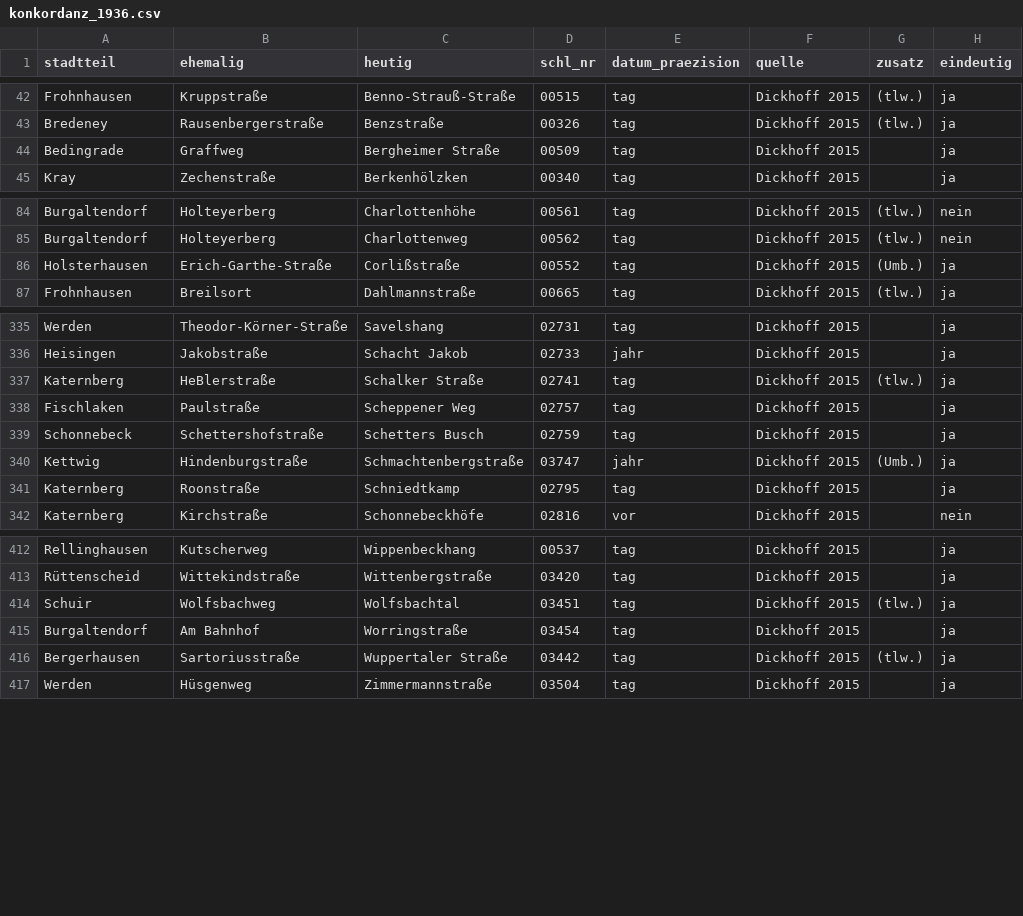
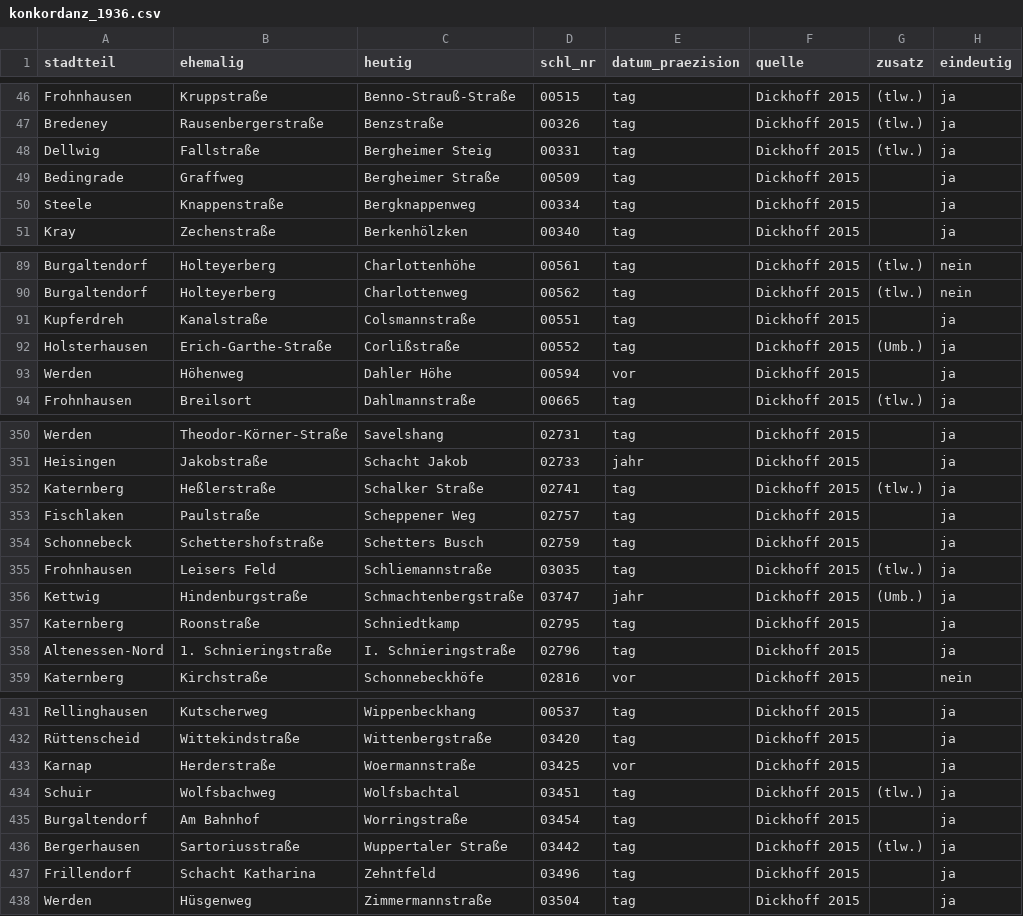
Before and after one commit to rodouc6/essener-strassen, a CSV file: daten/konkordanz_1936.csv, drawn as a sheet; only a part is shown, gaps mark what is left out; the diff covers the shown part only.

```diff
--- a/daten/konkordanz_1936.csv
+++ b/daten/konkordanz_1936.csv
@@ -43,3 +47,5 @@ Frohnhausen,Kruppstraße,Benno-Strauß-Straße,00515,tag,Dickhoff 2015,(tlw.),ja
 Bredeney,Rausenbergerstraße,Benzstraße,00326,tag,Dickhoff 2015,(tlw.),ja
+Dellwig,Fallstraße,Bergheimer Steig,00331,tag,Dickhoff 2015,(tlw.),ja
 Bedingrade,Graffweg,Bergheimer Straße,00509,tag,Dickhoff 2015,,ja
+Steele,Knappenstraße,Bergknappenweg,00334,tag,Dickhoff 2015,,ja
 Kray,Zechenstraße,Berkenhölzken,00340,tag,Dickhoff 2015,,ja
@@ -85,3 +90,5 @@ Burgaltendorf,Holteyerberg,Charlottenhöhe,00561,tag,Dickhoff 2015,(tlw.),nein
 Burgaltendorf,Holteyerberg,Charlottenweg,00562,tag,Dickhoff 2015,(tlw.),nein
+Kupferdreh,Kanalstraße,Colsmannstraße,00551,tag,Dickhoff 2015,,ja
 Holsterhausen,Erich-Garthe-Straße,Corlißstraße,00552,tag,Dickhoff 2015,(Umb.),ja
+Werden,Höhenweg,Dahler Höhe,00594,vor,Dickhoff 2015,,ja
 Frohnhausen,Breilsort,Dahlmannstraße,00665,tag,Dickhoff 2015,(tlw.),ja
@@ -336,7 +351,9 @@ Werden,Theodor-Körner-Straße,Savelshang,02731,tag,Dickhoff 2015,,ja
 Heisingen,Jakobstraße,Schacht Jakob,02733,jahr,Dickhoff 2015,,ja
-Katernberg,HeBlerstraße,Schalker Straße,02741,tag,Dickhoff 2015,(tlw.),ja
+Katernberg,Heßlerstraße,Schalker Straße,02741,tag,Dickhoff 2015,(tlw.),ja
 Fischlaken,Paulstraße,Scheppener Weg,02757,tag,Dickhoff 2015,,ja
 Schonnebeck,Schettershofstraße,Schetters Busch,02759,tag,Dickhoff 2015,,ja
+Frohnhausen,Leisers Feld,Schliemannstraße,03035,tag,Dickhoff 2015,(tlw.),ja
 Kettwig,Hindenburgstraße,Schmachtenbergstraße,03747,jahr,Dickhoff 2015,(Umb.),ja
 Katernberg,Roonstraße,Schniedtkamp,02795,tag,Dickhoff 2015,,ja
+Altenessen-Nord,1. Schnieringstraße,I. Schnieringstraße,02796,tag,Dickhoff 2015,,ja
 Katernberg,Kirchstraße,Schonnebeckhöfe,02816,vor,Dickhoff 2015,,nein
@@ -413,2 +432,3 @@ Rellinghausen,Kutscherweg,Wippenbeckhang,00537,tag,Dickhoff 2015,,ja
 Rüttenscheid,Wittekindstraße,Wittenbergstraße,03420,tag,Dickhoff 2015,,ja
+Karnap,Herderstraße,Woermannstraße,03425,vor,Dickhoff 2015,,ja
 Schuir,Wolfsbachweg,Wolfsbachtal,03451,tag,Dickhoff 2015,(tlw.),ja
@@ -416,2 +436,3 @@ Burgaltendorf,Am Bahnhof,Worringstraße,03454,tag,Dickhoff 2015,,ja
 Bergerhausen,Sartoriusstraße,Wuppertaler Straße,03442,tag,Dickhoff 2015,(tlw.),ja
+Frillendorf,Schacht Katharina,Zehntfeld,03496,tag,Dickhoff 2015,,ja
 Werden,Hüsgenweg,Zimmermannstraße,03504,tag,Dickhoff 2015,,ja
```
Also changed, not shown: 15 added rows, 2 removed rows and 2 edited cells elsewhere in this file, daten/namen.csv, daten/strassen.csv, 9 other files.
